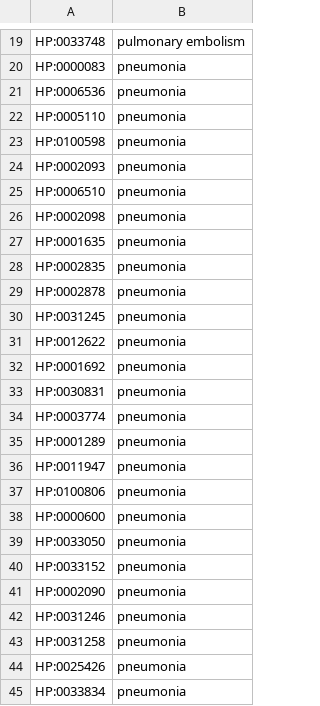
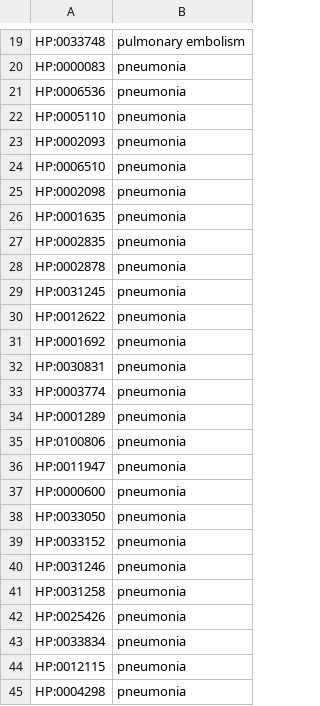
Before and after one commit to reality/klarigi_paper, a TSV file: mimic_eval/data/associations/multivariate_klarigi.tsv, drawn as a sheet; only a part is shown, gaps mark what is left out; the shorter side is filled out with more unchanged rows.

```diff
--- a/mimic_eval/data/associations/multivariate_klarigi.tsv
+++ b/mimic_eval/data/associations/multivariate_klarigi.tsv
@@ -22,3 +22,2 @@ HP:0006536	pneumonia
 HP:0005110	pneumonia
-HP:0100598	pneumonia
 HP:0002093	pneumonia
@@ -35,4 +34,4 @@ HP:0003774	pneumonia
 HP:0001289	pneumonia
+HP:0100806	pneumonia
 HP:0011947	pneumonia
-HP:0100806	pneumonia
 HP:0000600	pneumonia
@@ -40,3 +39,2 @@ HP:0033050	pneumonia
 HP:0033152	pneumonia
-HP:0002090	pneumonia
 HP:0031246	pneumonia
```
Also changed, not shown: mimic_eval/data/associations/multivariate_pn_klarigi.tsv, mimic_eval/data/associations/univariate_klarigi.tsv, 19 other files.
